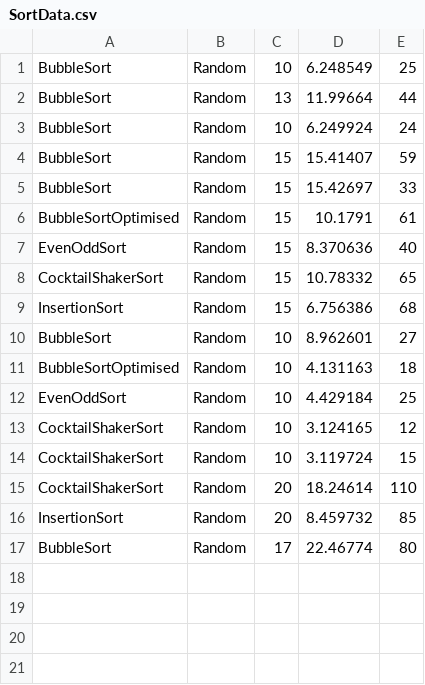
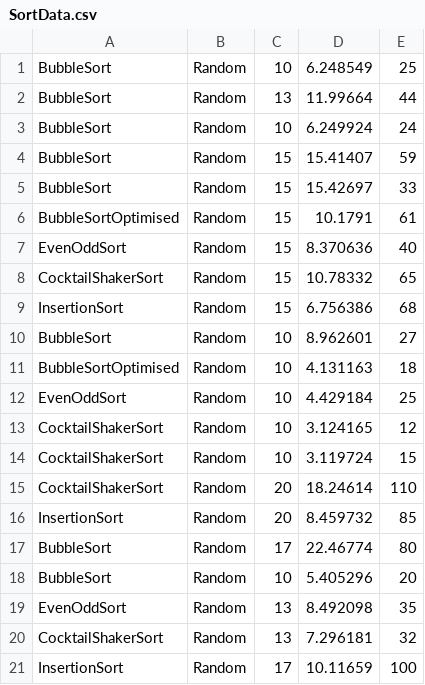
Before and after one commit to AnnikaZarske/SortingAlgorithms, a CSV file: SortData.csv, drawn as a sheet; the diff names each change by its address in the sheet, - before the commit and + after, or states it on an @@ line.

Commit message:
data

```diff
--- a/SortData.csv
+++ b/SortData.csv
+row 18: BubbleSort | Random | 10 | 5.405296 | 20
+row 19: EvenOddSort | Random | 13 | 8.492098 | 35
+row 20: CocktailShakerSort | Random | 13 | 7.296181 | 32
+row 21: InsertionSort | Random | 17 | 10.11659 | 100
```
